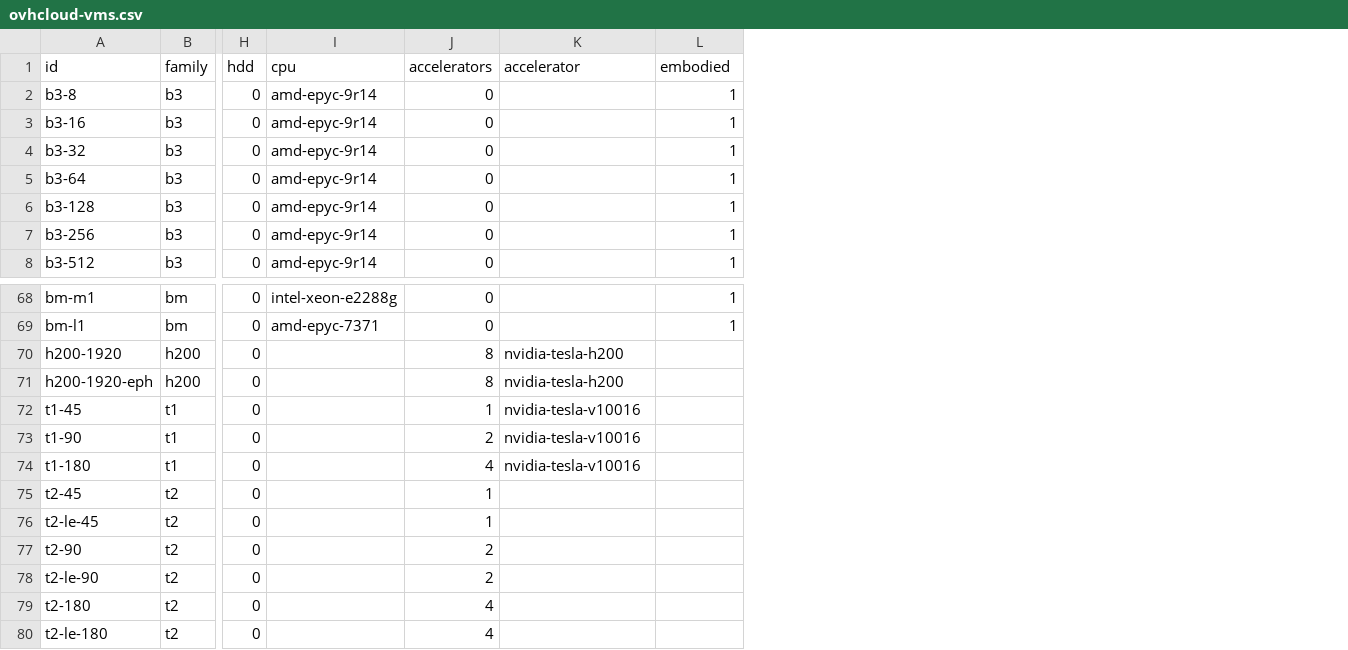
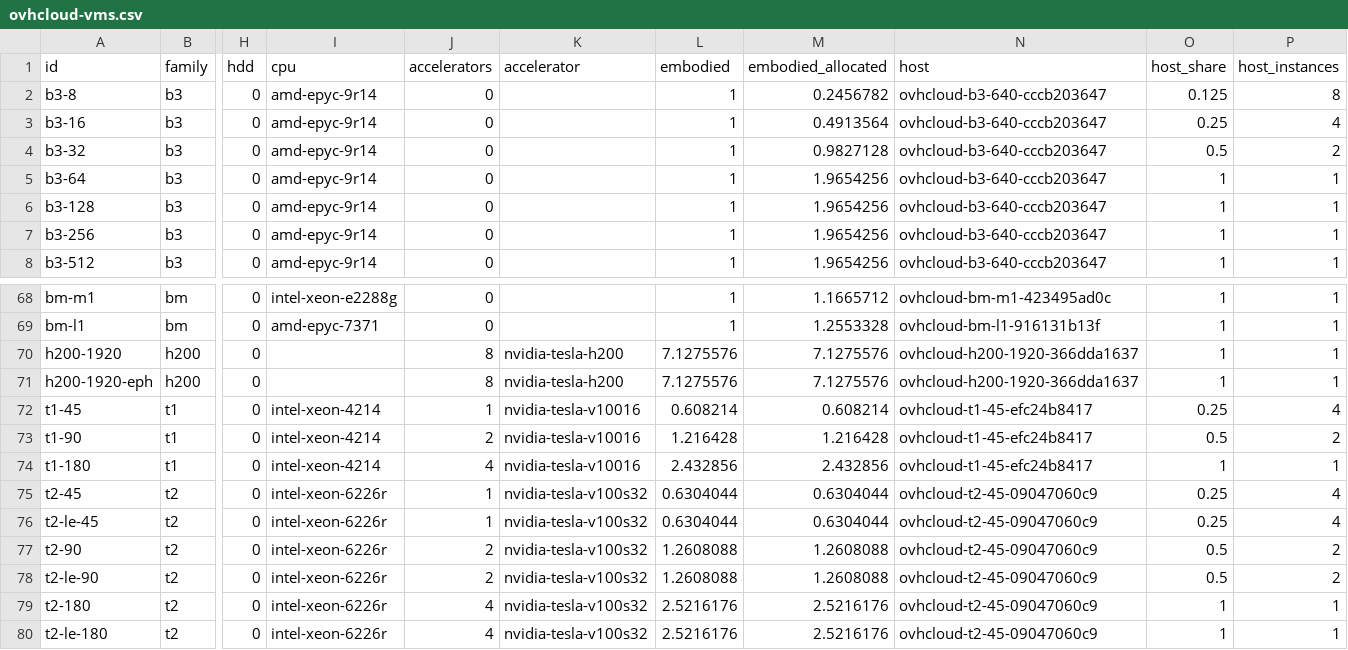
Before and after one commit to digital4better/data, a CSV file: data/cloud/ovhcloud-vms.csv, drawn as a sheet; only a part is shown, gaps mark what is left out; the diff names each change by its address in the sheet, - before the commit and + after, or states it on an @@ line.

Commit message:
feat(cloud): add host profiles and allocated manufacturing impacts

```diff
--- a/data/cloud/ovhcloud-vms.csv
+++ b/data/cloud/ovhcloud-vms.csv
+column M (embodied_allocated), rows 2-8: 0.2456782 | 0.4913564 | 0.9827128 | 1.9654256 | 1.9654256 | 1.9654256 | 1.9654256; rows 68-80: 1.1665712 | 1.2553328 | 7.1275576 | 7.1275576 | 0.608214 | 1.216428 | 2.432856 | 0.6304044 | 0.6304044 | 1.2608088 | 1.2608088 | 2.5216176 | 2.5216176
+column N (host), rows 2-8: all ovhcloud-b3-640-cccb203647; rows 68-80: ovhcloud-bm-m1-423495ad0c | ovhcloud-bm-l1-916131b13f | ovhcloud-h200-1920-366dda1637 | ovhcloud-h200-1920-366dda1637 | ovhcloud-t1-45-efc24b8417 | ovhcloud-t1-45-efc24b8417 | ovhcloud-t1-45-efc24b8417 | ovhcloud-t2-45-09047060c9 | ovhcloud-t2-45-09047060c9 | ovhcloud-t2-45-09047060c9 | ovhcloud-t2-45-09047060c9 | ovhcloud-t2-45-09047060c9 | ovhcloud-t2-45-09047060c9
+column O (host_share), rows 2-8: 0.125 | 0.25 | 0.5 | 1 | 1 | 1 | 1; rows 68-80: 1 | 1 | 1 | 1 | 0.25 | 0.5 | 1 | 0.25 | 0.25 | 0.5 | 0.5 | 1 | 1
+column P (host_instances), rows 2-8: 8 | 4 | 2 | 1 | 1 | 1 | 1; rows 68-80: 1 | 1 | 1 | 1 | 4 | 2 | 1 | 4 | 4 | 2 | 2 | 1 | 1
-L70:L71 (embodied): (empty)
+L70:L71 (embodied): 7.1275576
-I72:I74 (cpu): (empty)
+I72:I74 (cpu): intel-xeon-4214
-L72 (embodied): (empty)
+L72 (embodied): 0.608214
-L73 (embodied): (empty)
+L73 (embodied): 1.216428
-L74 (embodied): (empty)
+L74 (embodied): 2.432856
-I75:I80 (cpu): (empty)
+I75:I80 (cpu): intel-xeon-6226r
-K75:K80 (accelerator): (empty)
+K75:K80 (accelerator): nvidia-tesla-v100s32
-L75:L76 (embodied): (empty)
+L75:L76 (embodied): 0.6304044
-L77:L78 (embodied): (empty)
+L77:L78 (embodied): 1.2608088
-L79:L80 (embodied): (empty)
+L79:L80 (embodied): 2.5216176
```
Also changed, not shown: data/cloud/accelerators.csv, data/cloud/cpus.csv, 56 other files.
